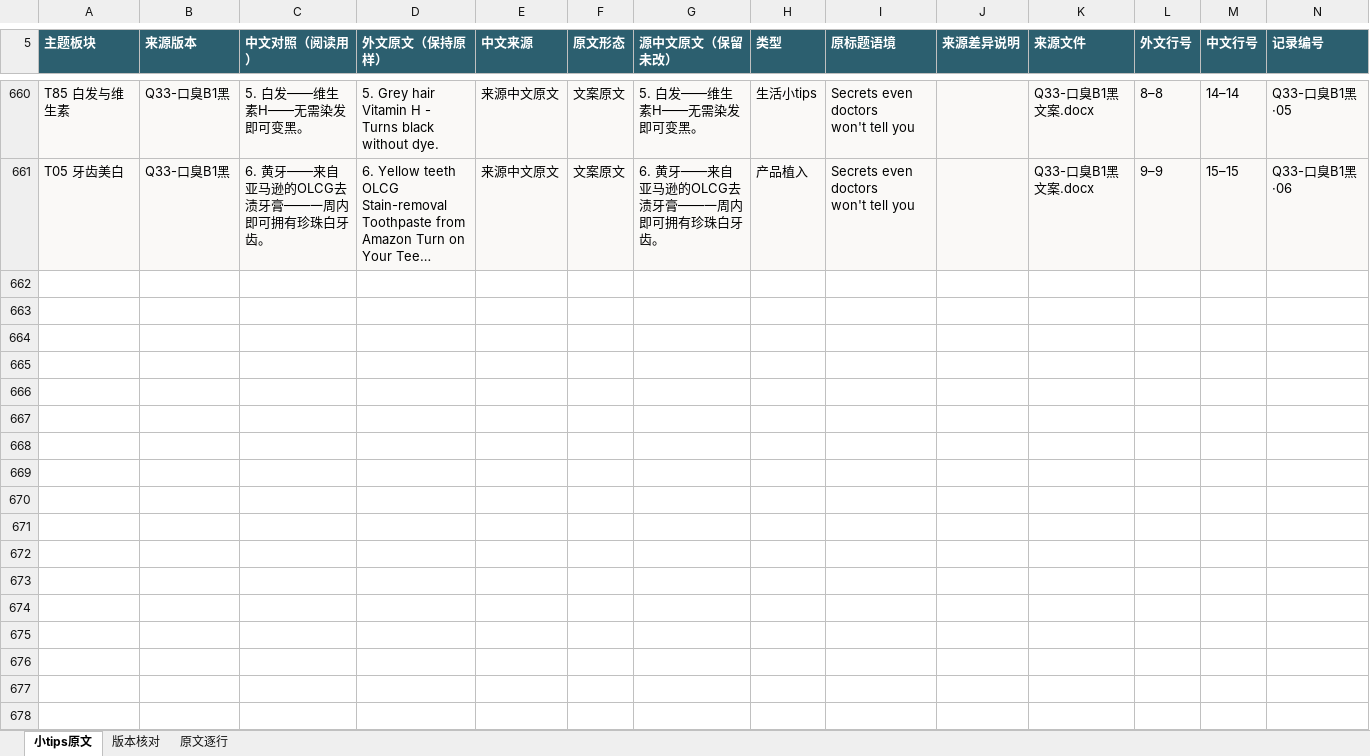
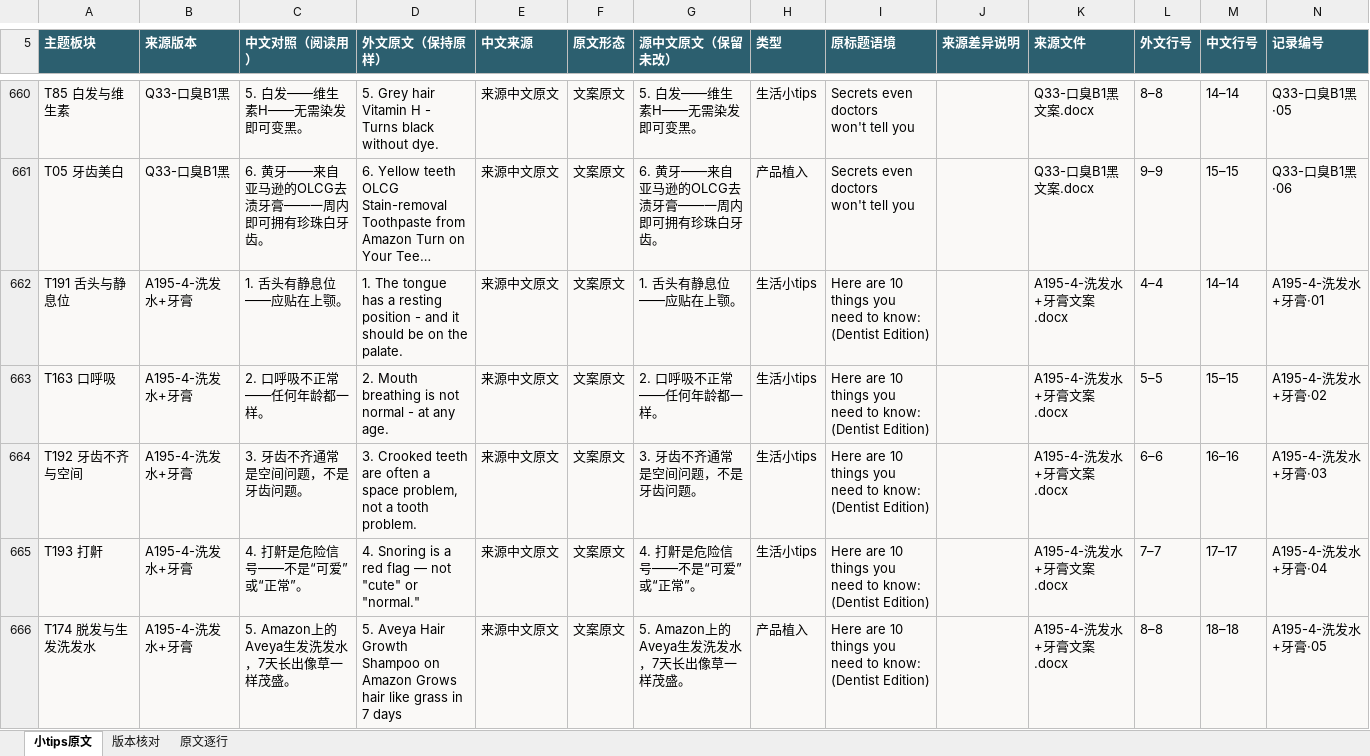
Before and after one commit to ZHENGss7401/subtitle-resource-library, an Excel workbook: tips/BOREAC小tips原文整理.xlsx, sheet 小tips原文, drawn as a sheet; only a part is shown, gaps mark what is left out; long unchanged cells end in …; values as stored, in another font and other column widths than the file's, no borders; table styles not drawn; ↵ is a line break in a cell; the diff covers the shown part only; the diff names each change by its address in the sheet, - before the commit and + after, or states it on an @@ line.

```diff
--- a/tips/BOREAC小tips原文整理.xlsx (sheet 小tips原文)
+++ b/tips/BOREAC小tips原文整理.xlsx (sheet 小tips原文)
+row 662: T191 舌头与静息位 | A195-4-洗发水+牙膏 | 1. 舌头有静息位——应贴在上颚。 | 1. The tongue has a resting position - and it should be on the palate. | 来源中文原文 | 文案原文 | 1. 舌头有静息位——应贴在上颚。 | 生活小tips | Here are 10 things you need to know: ↵ (Dentist Edition) |  | A195-4-洗发水+牙膏文案.docx | 4–4 | 14–14 | A195-4-洗发水+牙膏·01
+row 663: T163 口呼吸 | A195-4-洗发水+牙膏 | 2. 口呼吸不正常——任何年龄都一样。 | 2. Mouth breathing is not normal - at any age. | 来源中文原文 | 文案原文 | 2. 口呼吸不正常——任何年龄都一样。 | 生活小tips | Here are 10 things you need to know: ↵ (Dentist Edition) |  | A195-4-洗发水+牙膏文案.docx | 5–5 | 15–15 | A195-4-洗发水+牙膏·02
+row 664: T192 牙齿不齐与空间 | A195-4-洗发水+牙膏 | 3. 牙齿不齐通常是空间问题，不是牙齿问题。 | 3. Crooked teeth are often a space problem, not a tooth problem. | 来源中文原文 | 文案原文 | 3. 牙齿不齐通常是空间问题，不是牙齿问题。 | 生活小tips | Here are 10 things you need to know: ↵ (Dentist Edition) |  | A195-4-洗发水+牙膏文案.docx | 6–6 | 16–16 | A195-4-洗发水+牙膏·03
+row 665: T193 打鼾 | A195-4-洗发水+牙膏 | 4. 打鼾是危险信号——不是“可爱”或“正常”。 | 4. Snoring is a red flag — not "cute" or "normal." | 来源中文原文 | 文案原文 | 4. 打鼾是危险信号——不是“可爱”或“正常”。 | 生活小tips | Here are 10 things you need to know: ↵ (Dentist Edition) |  | A195-4-洗发水+牙膏文案.docx | 7–7 | 17–17 | A195-4-洗发水+牙膏·04
+row 666: T174 脱发与生发洗发水 | A195-4-洗发水+牙膏 | 5. Amazon上的Aveya生发洗发水，7天长出像草一样茂盛。 | 5. Aveya Hair Growth Shampoo on Amazon Grows hair like grass in 7 days | 来源中文原文 | 文案原文 | 5. Amazon上的Aveya生发洗发水，7天长出像草一样茂盛。 | 产品植入 | Here are 10 things you need to know: ↵ (Dentist Edition) |  | A195-4-洗发水+牙膏文案.docx | 8–8 | 18–18 | A195-4-洗发水+牙膏·05
```
Also changed, not shown: 15 added rows elsewhere in this sheet, sheet 原文逐行, sheet 版本核对, 19 other files.
